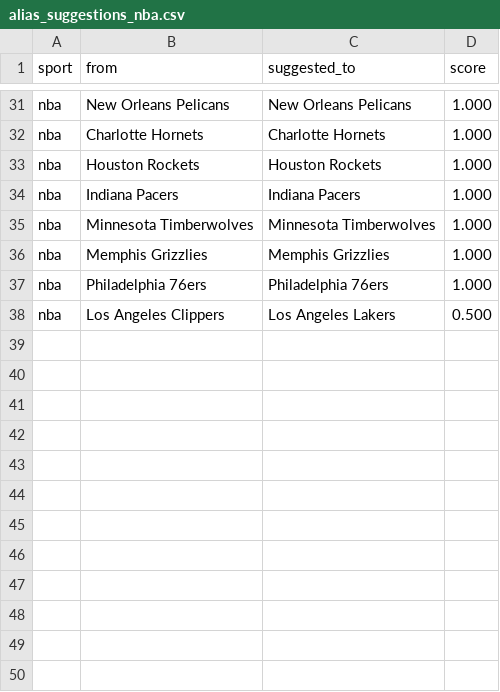
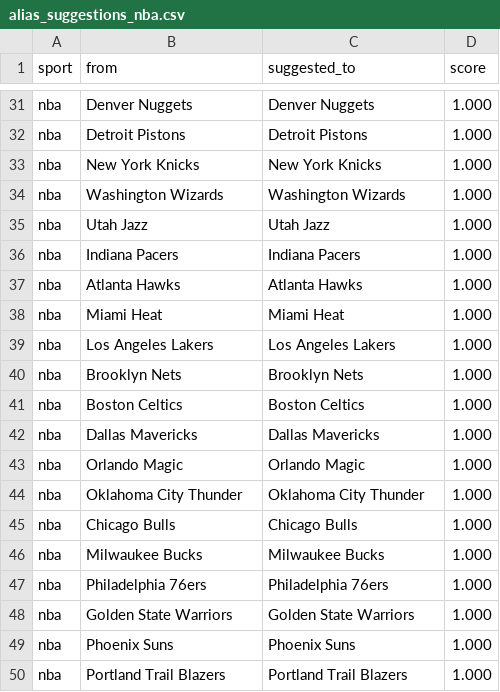
Before and after one commit to cterpening/What_Channel_Is_The_Game, a CSV file: alias_suggestions_nba.csv, drawn as a sheet; only a part is shown, gaps mark what is left out; removed rows and columns are numbered as before the commit, all else as after; the diff covers the shown part only; the diff names each change by its address in the sheet, - before the commit and + after, or states it on an @@ line.

```diff
--- a/alias_suggestions_nba.csv
+++ b/alias_suggestions_nba.csv
-B31 (from): New Orleans Pelicans
+B31 (from): Denver Nuggets
-C31 (suggested_to): New Orleans Pelicans
+C31 (suggested_to): Denver Nuggets
-B32 (from): Charlotte Hornets
+B32 (from): Detroit Pistons
-C32 (suggested_to): Charlotte Hornets
+C32 (suggested_to): Detroit Pistons
-B33 (from): Houston Rockets
+B33 (from): New York Knicks
-C33 (suggested_to): Houston Rockets
+C33 (suggested_to): New York Knicks
+row 34: nba | Washington Wizards | Washington Wizards | 1.000
+row 35: nba | Utah Jazz | Utah Jazz | 1.000
+row 37: nba | Atlanta Hawks | Atlanta Hawks | 1.000
+row 38: nba | Miami Heat | Miami Heat | 1.000
+row 39: nba | Los Angeles Lakers | Los Angeles Lakers | 1.000
+row 40: nba | Brooklyn Nets | Brooklyn Nets | 1.000
-B41 (from): Minnesota Timberwolves
+B41 (from): Boston Celtics
-C41 (suggested_to): Minnesota Timberwolves
+C41 (suggested_to): Boston Celtics
-B42 (from): Memphis Grizzlies
+B42 (from): Dallas Mavericks
-C42 (suggested_to): Memphis Grizzlies
+C42 (suggested_to): Dallas Mavericks
+row 43: nba | Orlando Magic | Orlando Magic | 1.000
+row 44: nba | Oklahoma City Thunder | Oklahoma City Thunder | 1.000
+row 45: nba | Chicago Bulls | Chicago Bulls | 1.000
+row 46: nba | Milwaukee Bucks | Milwaukee Bucks | 1.000
-row 38: nba | Los Angeles Clippers | Los Angeles Lakers | 0.500
+row 48: nba | Golden State Warriors | Golden State Warriors | 1.000
+row 49: nba | Phoenix Suns | Phoenix Suns | 1.000
+row 50: nba | Portland Trail Blazers | Portland Trail Blazers | 1.000
```
Also changed, not shown: 12 moved rows elsewhere in this file, alias_suggestions_ncaab.csv, 3 other files.
